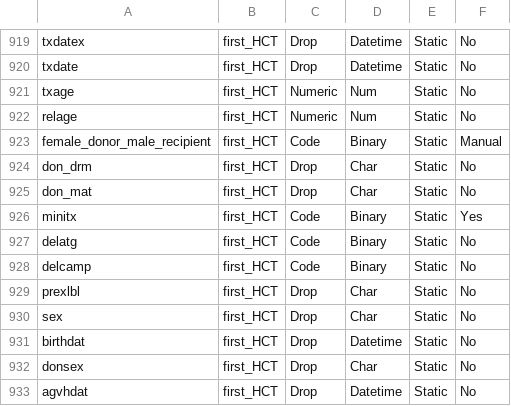
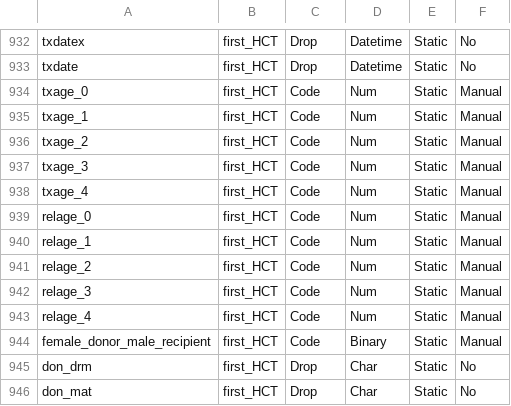
Before and after one commit to FredHutch/RelapseDataReformatting, a CSV file: data_dict/data_dictionary.csv, drawn as a sheet; only a part is shown, gaps mark what is left out; the shorter side is filled out with more unchanged rows; the diff covers the shown part only.

Commit message:
adding numerical bucketed features to data dictionary

```diff
--- a/data_dict/data_dictionary.csv
+++ b/data_dict/data_dictionary.csv
@@ -920,4 +933,12 @@ txdatex,first_HCT,Drop,Datetime,Static,No
 txdate,first_HCT,Drop,Datetime,Static,No
-txage,first_HCT,Numeric,Num,Static,No
-relage,first_HCT,Numeric,Num,Static,No
+txage_0,first_HCT,Code,Num,Static,Manual
+txage_1,first_HCT,Code,Num,Static,Manual
+txage_2,first_HCT,Code,Num,Static,Manual
+txage_3,first_HCT,Code,Num,Static,Manual
+txage_4,first_HCT,Code,Num,Static,Manual
+relage_0,first_HCT,Code,Num,Static,Manual
+relage_1,first_HCT,Code,Num,Static,Manual
+relage_2,first_HCT,Code,Num,Static,Manual
+relage_3,first_HCT,Code,Num,Static,Manual
+relage_4,first_HCT,Code,Num,Static,Manual
 female_donor_male_recipient,first_HCT,Code,Binary,Static,Manual
```
Also changed, not shown: 16 added rows and 3 removed rows elsewhere in this file, data_dict/categorical_features.csv, 1 other file.
